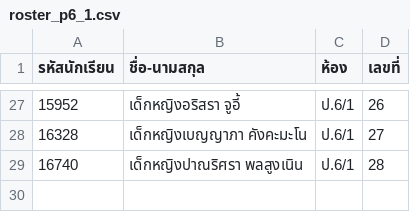
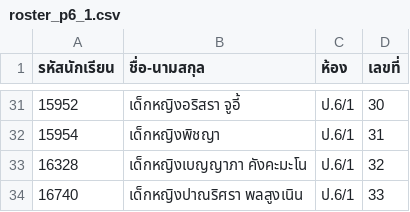
Before and after one commit to kmtravelstudio4-lang/flowchart-lab, a CSV file: flowchart-lab/public/roster_p6_1.csv, drawn as a sheet; only a part is shown, gaps mark what is left out; the diff covers the shown part only.

```diff
--- a/flowchart-lab/public/roster_p6_1.csv
+++ b/flowchart-lab/public/roster_p6_1.csv
@@ -27,3 +31,4 @@
-15952,เด็กหญิงอริสรา จูอี้,ป.6/1,26
-16328,เด็กหญิงเบญญาภา คังคะมะโน,ป.6/1,27
-16740,เด็กหญิงปาณริศรา พลสูงเนิน,ป.6/1,28
+15952,เด็กหญิงอริสรา จูอี้,ป.6/1,30
+15954,เด็กหญิงพิชญา,ป.6/1,31
+16328,เด็กหญิงเบญญาภา คังคะมะโน,ป.6/1,32
+16740,เด็กหญิงปาณริศรา พลสูงเนิน,ป.6/1,33
```
Also changed, not shown: 4 added rows and 23 edited cells elsewhere in this file, flowchart-lab/public/experiment_final_scores.csv, flowchart-lab/public/roster_p6_2.csv, 6 other files.
